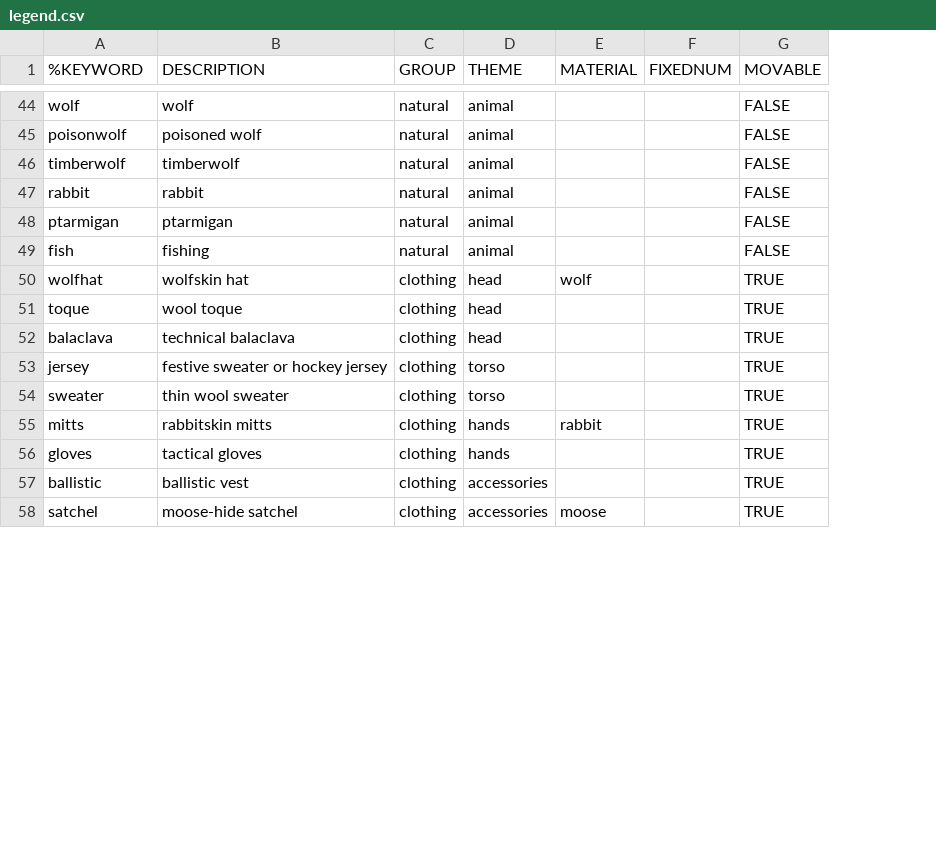
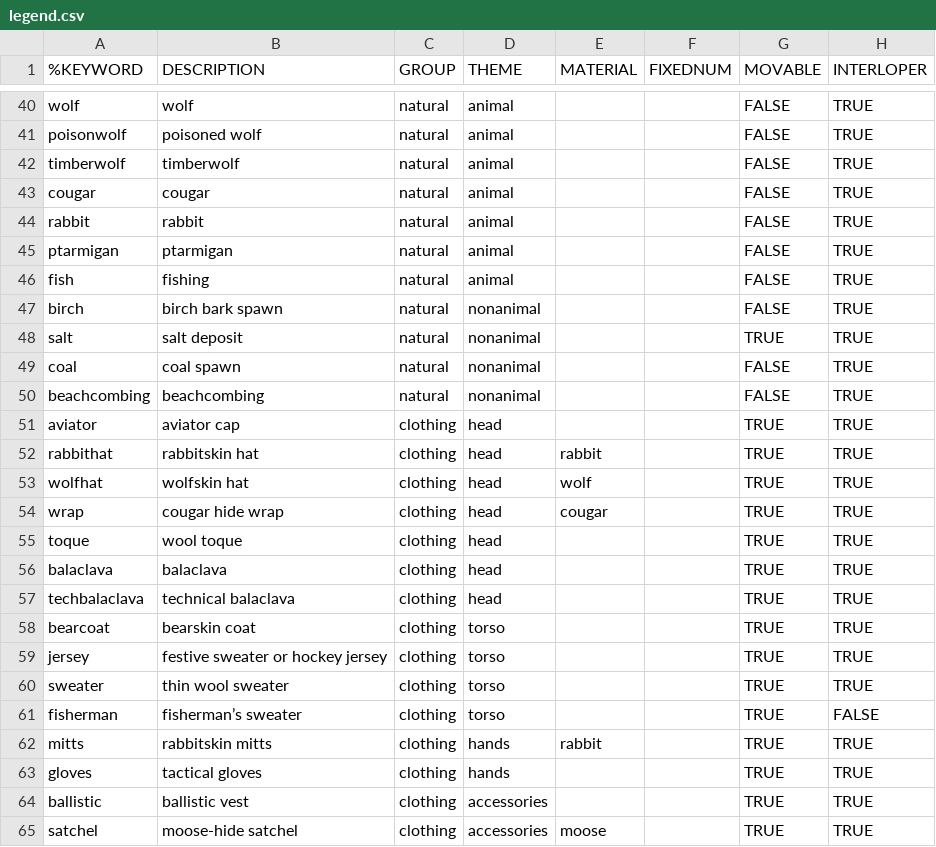
Before and after one commit to intervexual/TLDBaseViz, a CSV file: legend.csv, drawn as a sheet; only a part is shown, gaps mark what is left out; addresses are those after the commit; the diff covers the shown part only; the diff names each change by its address in the sheet, - before the commit and + after, or states it on an @@ line.

Commit message:
Moving toward supporting non-interloper items like snowpants.

```diff
--- a/legend.csv
+++ b/legend.csv
+column H (INTERLOPER), rows 40-42: all TRUE; rows 44-46: all TRUE; row 53: TRUE; rows 55-56: TRUE | TRUE; rows 59-60: TRUE | TRUE; rows 62-65: all TRUE
+row 43: cougar | cougar | natural | animal |  |  | FALSE | TRUE
+row 47: birch | birch bark spawn | natural | nonanimal |  |  | FALSE | TRUE
+row 48: salt | salt deposit | natural | nonanimal |  |  | TRUE | TRUE
+row 49: coal | coal spawn | natural | nonanimal |  |  | FALSE | TRUE
+row 50: beachcombing | beachcombing | natural | nonanimal |  |  | FALSE | TRUE
+row 51: aviator | aviator cap | clothing | head |  |  | TRUE | TRUE
+row 52: rabbithat | rabbitskin hat | clothing | head | rabbit |  | TRUE | TRUE
+row 54: wrap | cougar hide wrap | clothing | head | cougar |  | TRUE | TRUE
-B56 (DESCRIPTION): technical balaclava
+B56 (DESCRIPTION): balaclava
+row 57: techbalaclava | technical balaclava | clothing | head |  |  | TRUE | TRUE
+row 58: bearcoat | bearskin coat | clothing | torso |  |  | TRUE | TRUE
+row 61: fisherman | fisherman’s sweater | clothing | torso |  |  | TRUE | FALSE
```
Also changed, not shown: 6 added rows, 9 removed rows, 6 moved rows and 8 edited cells elsewhere in this file, 17 other files.
